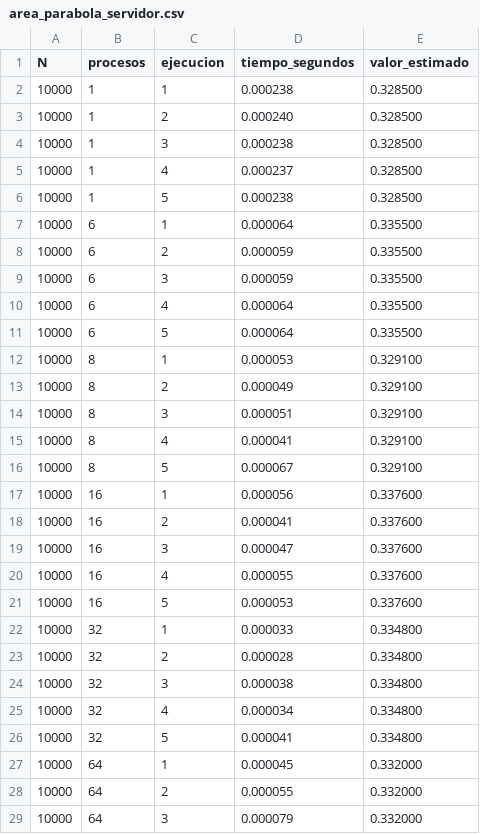
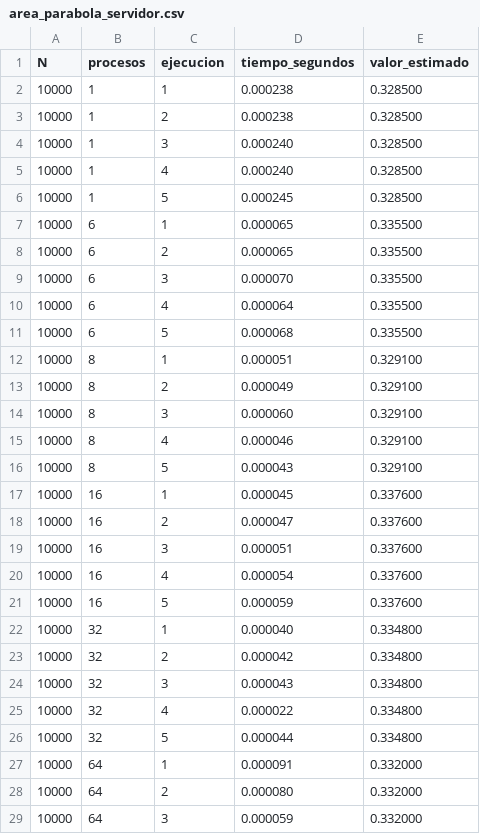
Before and after one commit to tangerinegmv/Proyecto4-HPC-CC, a CSV file: area_parabola_servidor.csv, drawn as a sheet; only a part is shown; the diff covers the shown part only.

```diff
--- a/area_parabola_servidor.csv
+++ b/area_parabola_servidor.csv
@@ -2,28 +2,28 @@ N,procesos,ejecucion,tiempo_segundos,valor_estimado
 10000,1,1,0.000238,0.328500
-10000,1,2,0.000240,0.328500
-10000,1,3,0.000238,0.328500
-10000,1,4,0.000237,0.328500
-10000,1,5,0.000238,0.328500
-10000,6,1,0.000064,0.335500
-10000,6,2,0.000059,0.335500
-10000,6,3,0.000059,0.335500
+10000,1,2,0.000238,0.328500
+10000,1,3,0.000240,0.328500
+10000,1,4,0.000240,0.328500
+10000,1,5,0.000245,0.328500
+10000,6,1,0.000065,0.335500
+10000,6,2,0.000065,0.335500
+10000,6,3,0.000070,0.335500
 10000,6,4,0.000064,0.335500
-10000,6,5,0.000064,0.335500
-10000,8,1,0.000053,0.329100
+10000,6,5,0.000068,0.335500
+10000,8,1,0.000051,0.329100
 10000,8,2,0.000049,0.329100
-10000,8,3,0.000051,0.329100
-10000,8,4,0.000041,0.329100
-10000,8,5,0.000067,0.329100
-10000,16,1,0.000056,0.337600
-10000,16,2,0.000041,0.337600
-10000,16,3,0.000047,0.337600
-10000,16,4,0.000055,0.337600
-10000,16,5,0.000053,0.337600
-10000,32,1,0.000033,0.334800
-10000,32,2,0.000028,0.334800
-10000,32,3,0.000038,0.334800
-10000,32,4,0.000034,0.334800
-10000,32,5,0.000041,0.334800
-10000,64,1,0.000045,0.332000
-10000,64,2,0.000055,0.332000
-10000,64,3,0.000079,0.332000
+10000,8,3,0.000060,0.329100
+10000,8,4,0.000046,0.329100
+10000,8,5,0.000043,0.329100
+10000,16,1,0.000045,0.337600
+10000,16,2,0.000047,0.337600
+10000,16,3,0.000051,0.337600
+10000,16,4,0.000054,0.337600
+10000,16,5,0.000059,0.337600
+10000,32,1,0.000040,0.334800
+10000,32,2,0.000042,0.334800
+10000,32,3,0.000043,0.334800
+10000,32,4,0.000022,0.334800
+10000,32,5,0.000044,0.334800
+10000,64,1,0.000091,0.332000
+10000,64,2,0.000080,0.332000
+10000,64,3,0.000059,0.332000
```
Also changed, not shown: 112 edited cells elsewhere in this file, integral_parabola_servidor.csv.
